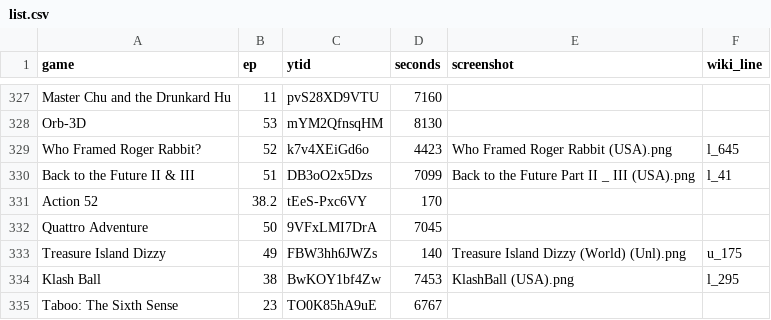
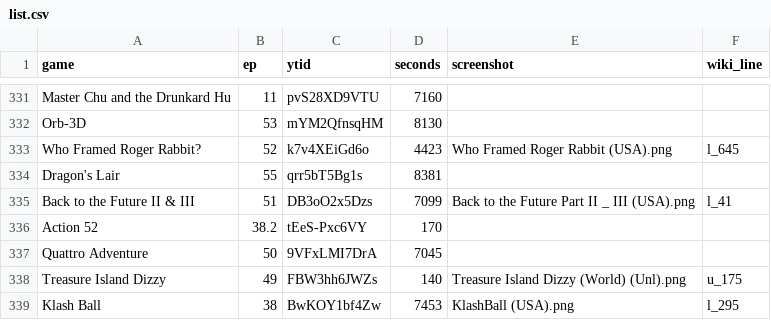
Before and after one commit to vNakamura/8bitnintendo-science, a CSV file: _data/list.csv, drawn as a sheet; only a part is shown, gaps mark what is left out; the shorter side is filled out with more unchanged rows; the diff covers the shown part only; the diff names each change by its address in the sheet, - before the commit and + after, or states it on an @@ line.

```diff
--- a/_data/list.csv
+++ b/_data/list.csv
+row 334: Dragon's Lair | 55 | qrr5bT5Bg1s | 8381
```
Also changed, not shown: 5 added rows elsewhere in this file.
